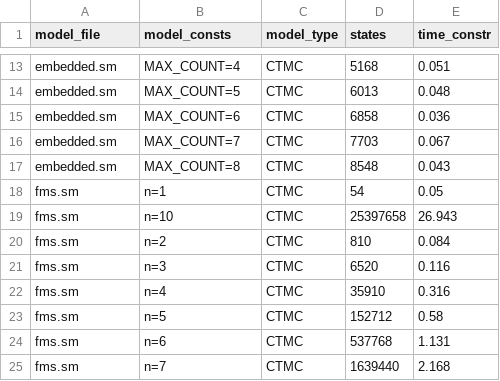
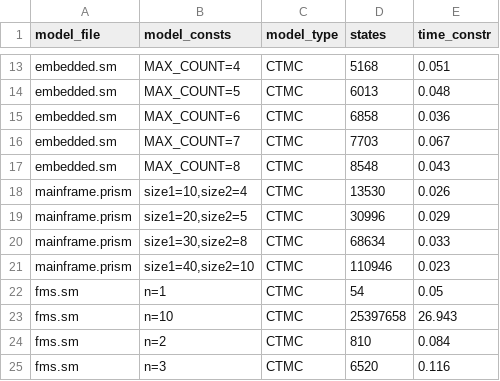
Before and after one commit to prismmodelchecker/prism-benchmarks, a CSV file: models/ctmcs/models.csv, drawn as a sheet; only a part is shown, gaps mark what is left out; the shorter side is filled out with more unchanged rows.

Commit message:
Add Erlangen mainframe benchmark.

```diff
--- a/models/ctmcs/models.csv
+++ b/models/ctmcs/models.csv
@@ -17,2 +17,6 @@ model_file,model_consts,model_type,states,time_constr
 "embedded.sm","MAX_COUNT=8",CTMC,8548,0.043
+"mainframe.prism","size1=10,size2=4",CTMC,13530,0.026
+"mainframe.prism","size1=20,size2=5",CTMC,30996,0.029
+"mainframe.prism","size1=30,size2=8",CTMC,68634,0.033
+"mainframe.prism","size1=40,size2=10",CTMC,110946,0.023
 "fms.sm","n=1",CTMC,54,0.05
```
Also changed, not shown: models/models.csv, 12 other files.
